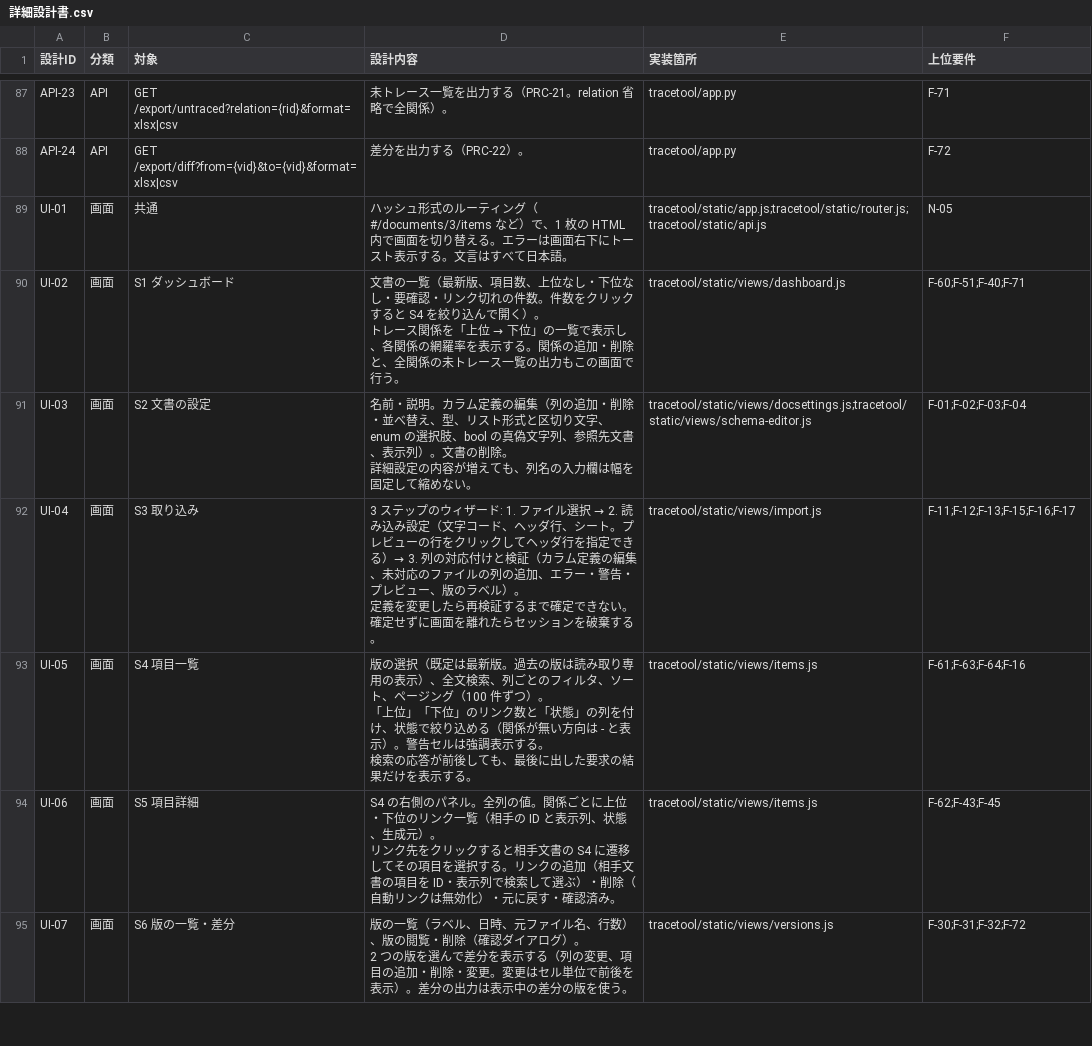
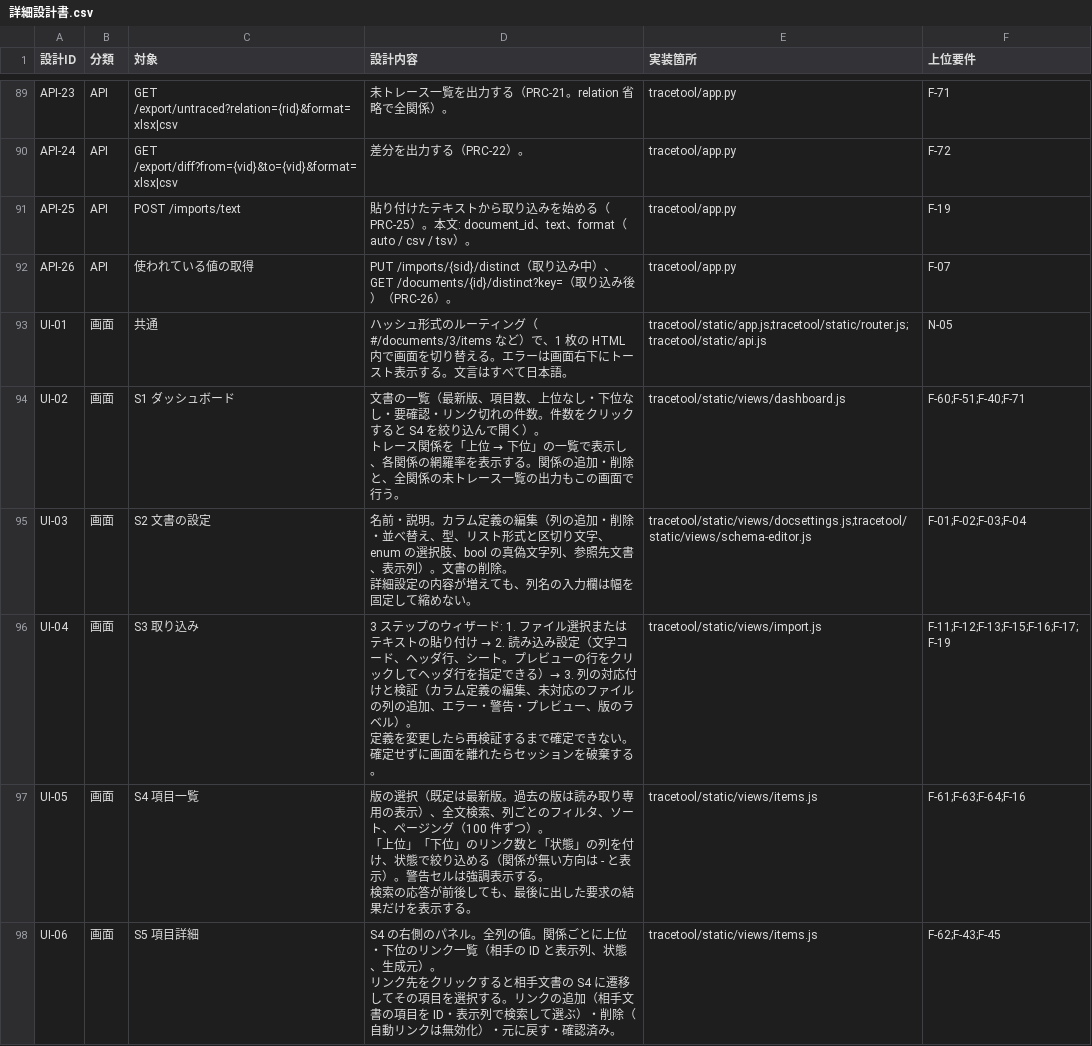
Before and after one commit to DFNasutarou/TraceabilityTool, a CSV file: docs/詳細設計書.csv, drawn as a sheet; only a part is shown, gaps mark what is left out; the shorter side is filled out with more unchanged rows; the diff covers the shown part only.

```diff
--- a/docs/詳細設計書.csv
+++ b/docs/詳細設計書.csv
@@ -161,2 +166,4 @@ API-23,API,GET /export/untraced?relation={rid}&format=xlsx|csv,未トレース
 API-24,API,GET /export/diff?from={vid}&to={vid}&format=xlsx|csv,差分を出力する（PRC-22）。,tracetool/app.py,F-72
+API-25,API,POST /imports/text,貼り付けたテキストから取り込みを始める（PRC-25）。本文: document_id、text、format（auto / csv / tsv）。,tracetool/app.py,F-19
+API-26,API,使われている値の取得,PUT /imports/{sid}/distinct（取り込み中）、GET /documents/{id}/distinct?key=（取り込み後）（PRC-26）。,tracetool/app.py,F-07
 UI-01,画面,共通,ハッシュ形式のルーティング（#/documents/3/items など）で、1 枚の HTML 内で画面を切り替える。エラーは画面右下にトースト表示する。文言はすべて日本語。,tracetool/static/app.js;tracetool/static/router.js;tracetool/static/api.js,N-05
@@ -166,4 +173,4 @@ UI-03,画面,S2 文書の設定,"名前・説明。カラム定義の編集（
 詳細設定の内容が増えても、列名の入力欄は幅を固定して縮めない。",tracetool/static/views/docsettings.js;tracetool/static/views/schema-editor.js,F-01;F-02;F-03;F-04
-UI-04,画面,S3 取り込み,"3 ステップのウィザード: 1. ファイル選択 → 2. 読み込み設定（文字コード、ヘッダ行、シート。プレビューの行をクリックしてヘッダ行を指定できる）→ 3. 列の対応付けと検証（カラム定義の編集、未対応のファイルの列の追加、エラー・警告・プレビュー、版のラベル）。
-定義を変更したら再検証するまで確定できない。確定せずに画面を離れたらセッションを破棄する。",tracetool/static/views/import.js,F-11;F-12;F-13;F-15;F-16;F-17
+UI-04,画面,S3 取り込み,"3 ステップのウィザード: 1. ファイル選択またはテキストの貼り付け → 2. 読み込み設定（文字コード、ヘッダ行、シート。プレビューの行をクリックしてヘッダ行を指定できる）→ 3. 列の対応付けと検証（カラム定義の編集、未対応のファイルの列の追加、エラー・警告・プレビュー、版のラベル）。
+定義を変更したら再検証するまで確定できない。確定せずに画面を離れたらセッションを破棄する。",tracetool/static/views/import.js,F-11;F-12;F-13;F-15;F-16;F-17;F-19
 UI-05,画面,S4 項目一覧,"版の選択（既定は最新版。過去の版は読み取り専用の表示）、全文検索、列ごとのフィルタ、ソート、ページング（100 件ずつ）。
```
Also changed, not shown: 3 added rows and 2 edited cells elsewhere in this file, docs/要件定義書.csv, 13 other files.
